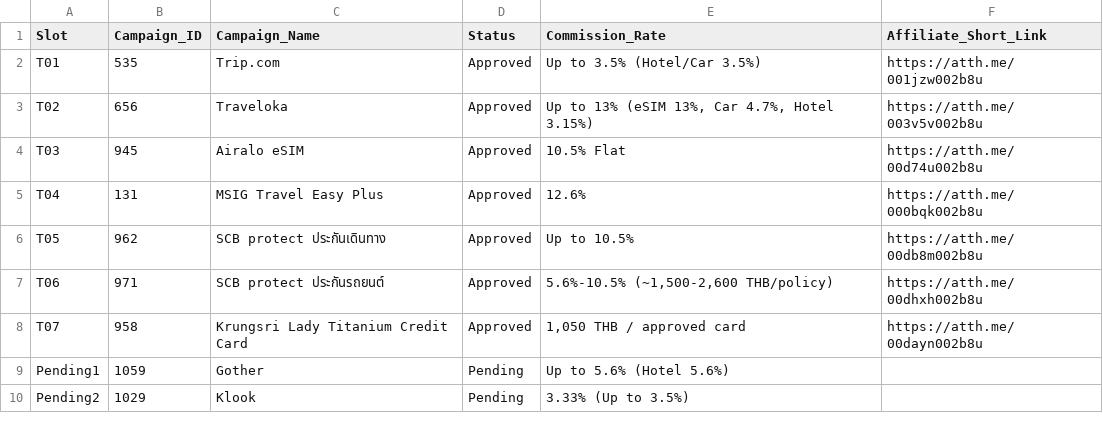
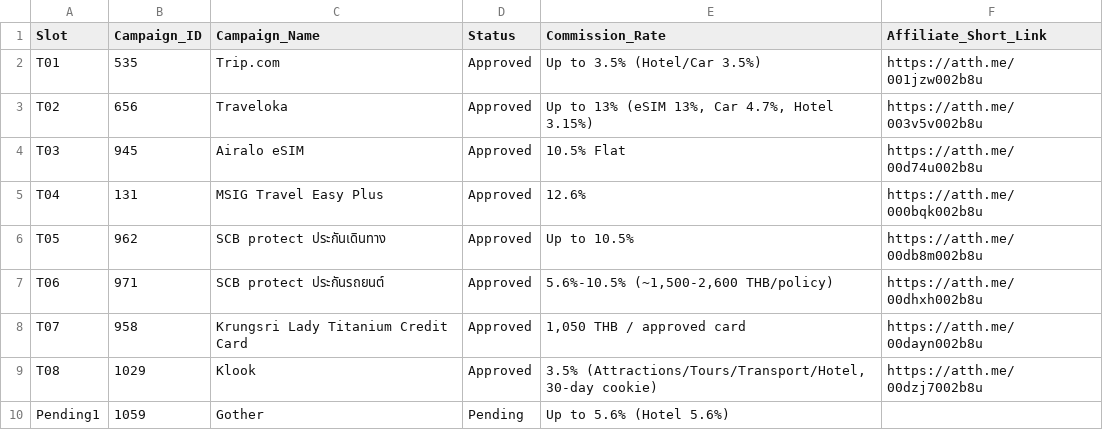
Before and after one commit to mydoodee/affiliate-2026, a CSV file: accesstrade_travel_links.csv, drawn as a sheet; removed rows and columns are numbered as before the commit, all else as after; the diff names each change by its address in the sheet, - before the commit and + after, or states it on an @@ line.

Commit message:
feat: add approved Klook (T08) travel deal and official logo to storefront

```diff
--- a/accesstrade_travel_links.csv
+++ b/accesstrade_travel_links.csv
+row 9: T08 | 1029 | Klook | Approved | 3.5% (Attractions/Tours/Transport/Hotel, 30-day cookie) | https://atth.me/00dzj7002b8u
-row 10: Pending2 | 1029 | Klook | Pending | 3.33% (Up to 3.5%)
```
Also changed, not shown: 4 other files.
